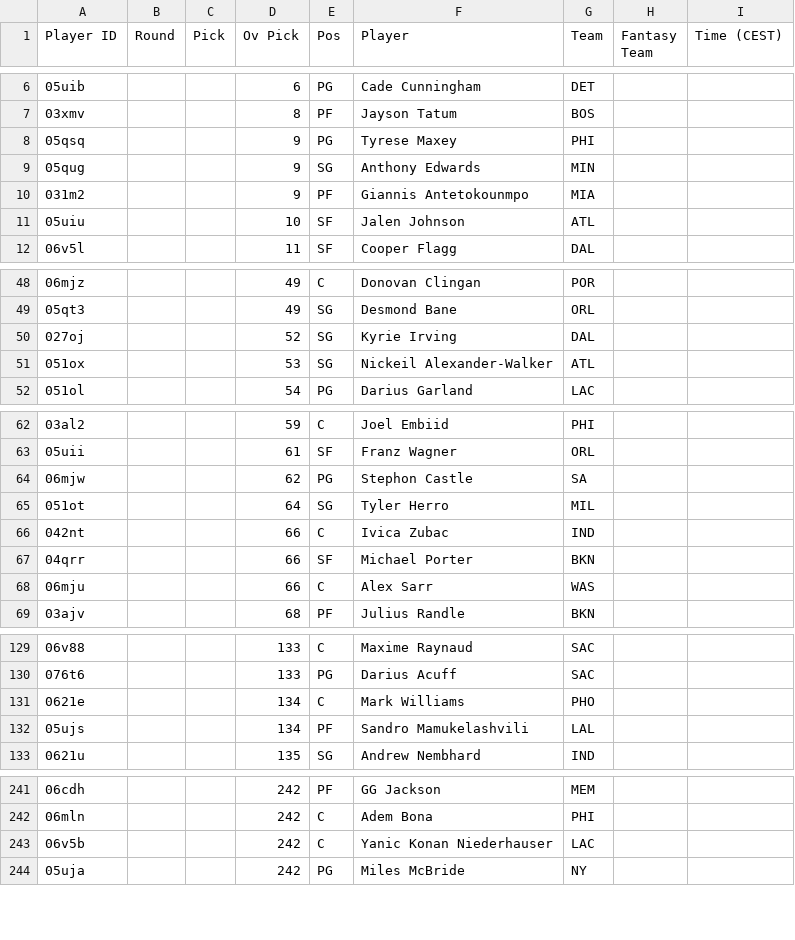
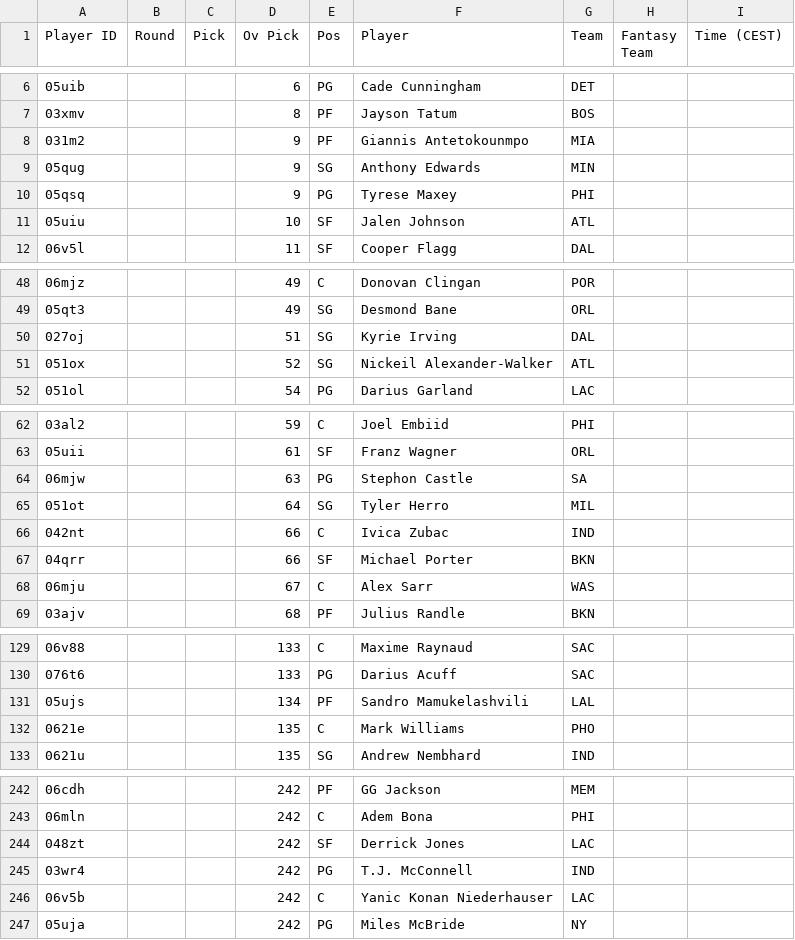
Before and after one commit to Pizzaratops/Taco-Tuesday-HQ, a CSV file: projections/data/fantrax-adp.csv, drawn as a sheet; only a part is shown, gaps mark what is left out; the diff covers the shown part only.

```diff
--- a/projections/data/fantrax-adp.csv
+++ b/projections/data/fantrax-adp.csv
@@ -7,5 +7,5 @@
 "03xmv","","","8","PF","Jayson Tatum","BOS","",""
+"031m2","","","9","PF","Giannis Antetokounmpo","MIA","",""
+"05qug","","","9","SG","Anthony Edwards","MIN","",""
 "05qsq","","","9","PG","Tyrese Maxey","PHI","",""
-"05qug","","","9","SG","Anthony Edwards","MIN","",""
-"031m2","","","9","PF","Giannis Antetokounmpo","MIA","",""
 "05uiu","","","10","SF","Jalen Johnson","ATL","",""
@@ -49,4 +49,4 @@
 "05qt3","","","49","SG","Desmond Bane","ORL","",""
-"027oj","","","52","SG","Kyrie Irving","DAL","",""
-"051ox","","","53","SG","Nickeil Alexander-Walker","ATL","",""
+"027oj","","","51","SG","Kyrie Irving","DAL","",""
+"051ox","","","52","SG","Nickeil Alexander-Walker","ATL","",""
 "051ol","","","54","PG","Darius Garland","LAC","",""
@@ -63,3 +63,3 @@
 "05uii","","","61","SF","Franz Wagner","ORL","",""
-"06mjw","","","62","PG","Stephon Castle","SA","",""
+"06mjw","","","63","PG","Stephon Castle","SA","",""
 "051ot","","","64","SG","Tyler Herro","MIL","",""
@@ -67,3 +67,3 @@
 "04qrr","","","66","SF","Michael Porter","BKN","",""
-"06mju","","","66","C","Alex Sarr","WAS","",""
+"06mju","","","67","C","Alex Sarr","WAS","",""
 "03ajv","","","68","PF","Julius Randle","BKN","",""
@@ -130,4 +130,4 @@
 "076t6","","","133","PG","Darius Acuff","SAC","",""
-"0621e","","","134","C","Mark Williams","PHO","",""
 "05ujs","","","134","PF","Sandro Mamukelashvili","LAL","",""
+"0621e","","","135","C","Mark Williams","PHO","",""
 "0621u","","","135","SG","Andrew Nembhard","IND","",""
@@ -242,2 +243,4 @@
 "06mln","","","242","C","Adem Bona","PHI","",""
+"048zt","","","242","SF","Derrick Jones","LAC","",""
+"03wr4","","","242","PG","T.J. McConnell","IND","",""
 "06v5b","","","242","C","Yanic Konan Niederhauser","LAC","",""
```
Also changed, not shown: 7 added rows, 9 removed rows, 27 moved rows and 28 edited cells elsewhere in this file, 1 other file.
